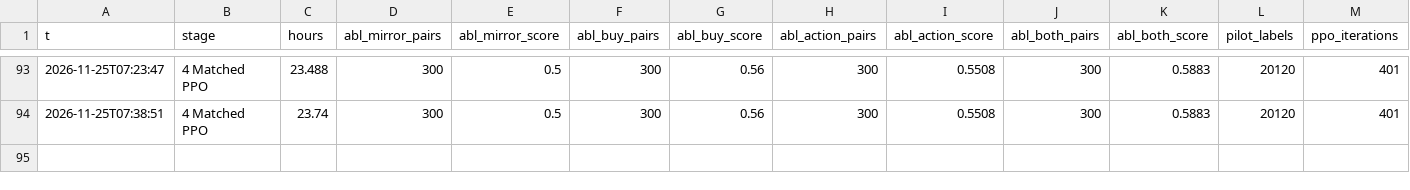
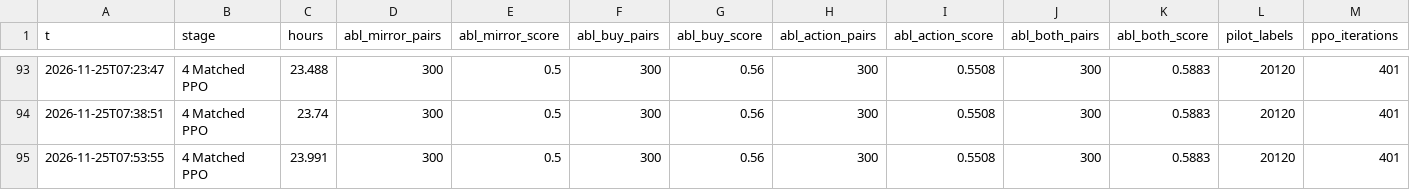
Before and after one commit to JCA374/dominion-sg-v1, a CSV file: runs/pipeline/stats.csv, drawn as a sheet; only a part is shown, gaps mark what is left out.

```diff
--- a/runs/pipeline/stats.csv
+++ b/runs/pipeline/stats.csv
@@ -94 +94,2 @@ t,stage,hours,abl_mirror_pairs,abl_mirror_score,abl_buy_pairs,abl_buy_score,abl_
 2026-11-25T07:38:51,4 Matched PPO,23.74,300,0.5,300,0.56,300,0.5508,300,0.5883,20120,401
+2026-11-25T07:53:55,4 Matched PPO,23.991,300,0.5,300,0.56,300,0.5508,300,0.5883,20120,401
```
Also changed, not shown: 2 other files.
